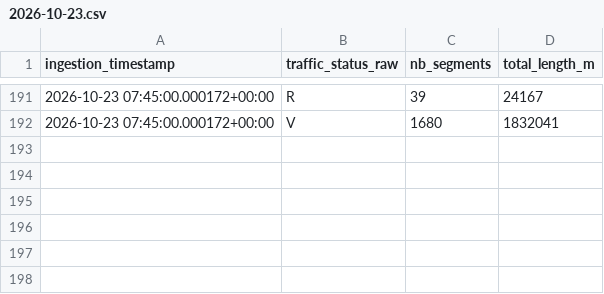
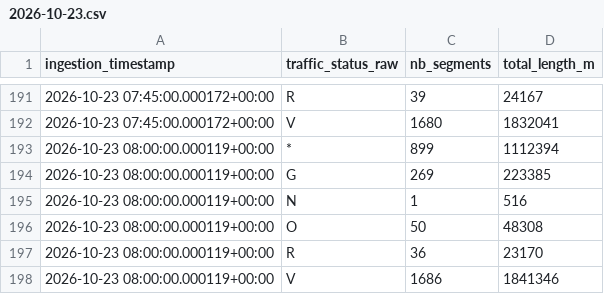
Before and after one commit to quen9669/Lyonflow-data, a CSV file: data/bronze/traffic/2026-10-23.csv, drawn as a sheet; only a part is shown, gaps mark what is left out.

```diff
--- a/data/bronze/traffic/2026-10-23.csv
+++ b/data/bronze/traffic/2026-10-23.csv
@@ -192 +192,7 @@ ingestion_timestamp,traffic_status_raw,nb_segments,total_length_m
 2026-10-23 07:45:00.000172+00:00,V,1680,1832041
+2026-10-23 08:00:00.000119+00:00,*,899,1112394
+2026-10-23 08:00:00.000119+00:00,G,269,223385
+2026-10-23 08:00:00.000119+00:00,N,1,516
+2026-10-23 08:00:00.000119+00:00,O,50,48308
+2026-10-23 08:00:00.000119+00:00,R,36,23170
+2026-10-23 08:00:00.000119+00:00,V,1686,1841346
```
Also changed, not shown: data/bronze/park_and_ride/2026-10-23.csv, data/bronze/parking/2026-10-23.csv, 6 other files.
